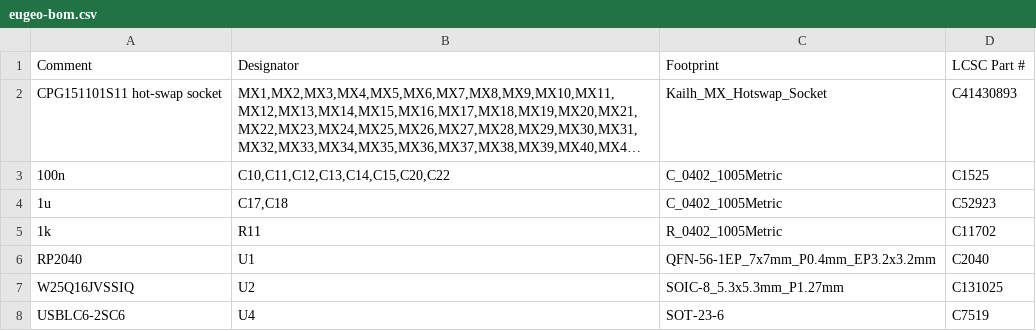
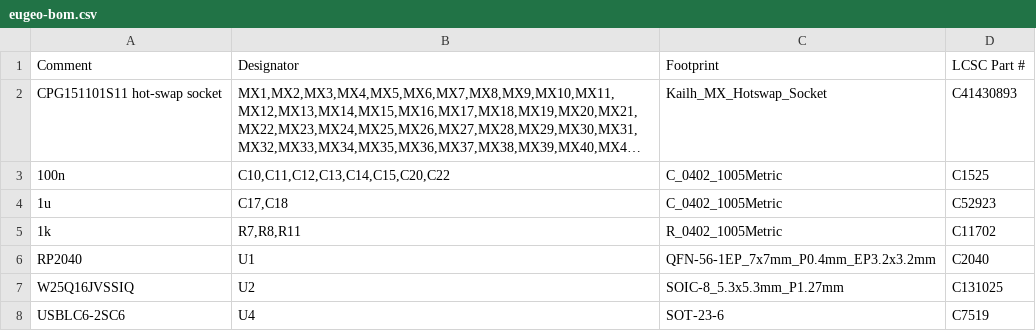
Before and after one commit to konifar/eugeo, a CSV file: jlcpcb/eugeo-bom.csv, drawn as a sheet; long unchanged cells end in …; the diff names each change by its address in the sheet, - before the commit and + after, or states it on an @@ line.

```diff
--- a/jlcpcb/eugeo-bom.csv
+++ b/jlcpcb/eugeo-bom.csv
-B5 (Designator): R11
+B5 (Designator): R7,R8,R11
```
Also changed, not shown: jlcpcb/eugeo-cpl.csv, 20 other files.
